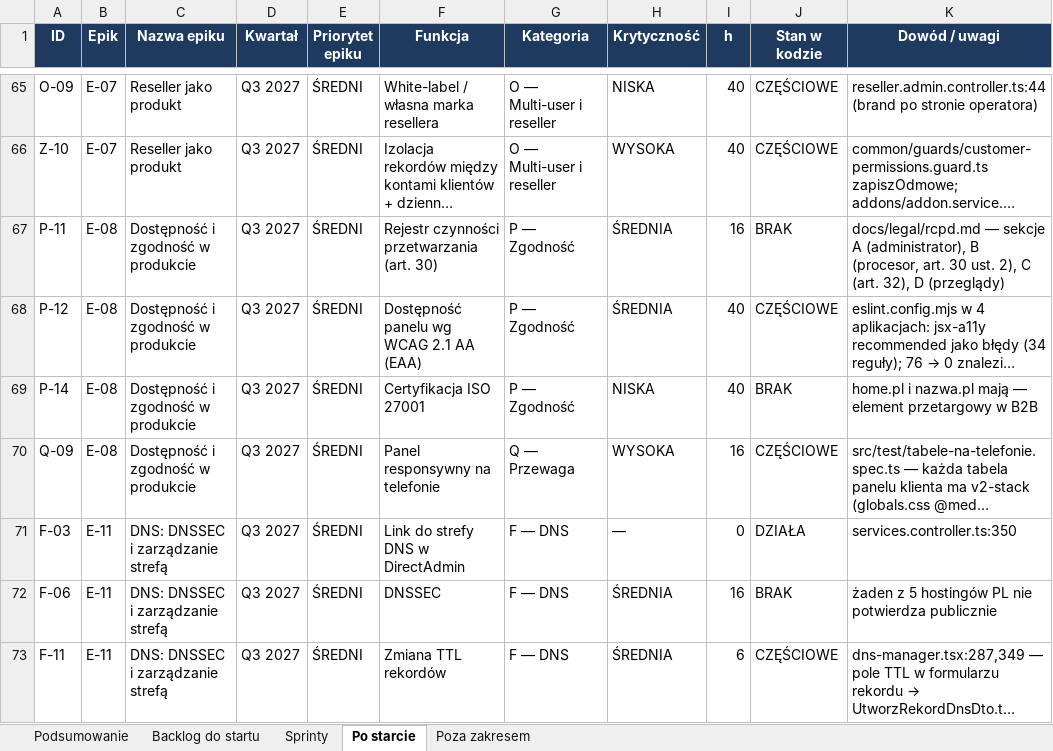
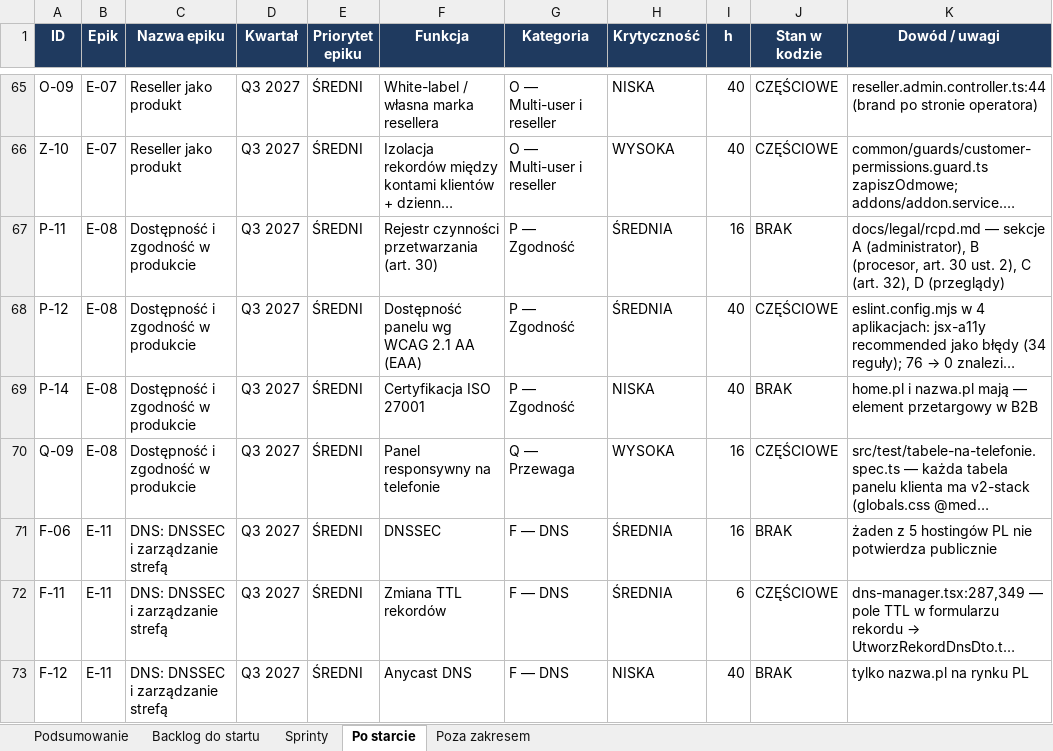
Before and after one commit to dominik-hvln/verris, an Excel workbook: plan-startowy-2026-08/VERRIS_BACKLOG_STARTOWY.xlsx, sheet Po starcie, drawn as a sheet; only a part is shown, gaps mark what is left out; the shorter side is filled out with more unchanged rows; long unchanged cells end in …; values as stored, in another font and other column widths than the file's, no borders; the diff names each change by its address in the sheet, - before the commit and + after, or states it on an @@ line.

```diff
--- a/plan-startowy-2026-08/VERRIS_BACKLOG_STARTOWY.xlsx (sheet Po starcie)
+++ b/plan-startowy-2026-08/VERRIS_BACKLOG_STARTOWY.xlsx (sheet Po starcie)
-row 71: F-03 | E-11 | DNS: DNSSEC i zarządzanie strefą | Q3 2027 | ŚREDNI | Link do strefy DNS w DirectAdmin | F — DNS | — | 0 | DZIAŁA | services.controller.ts:350
```
Also changed, not shown: sheet Backlog do startu, sheet Podsumowanie, audyt-parytetu-2026-08/VERRIS_PARYTET_FUNKCJI_2026-08.xlsx, 4 other files.
